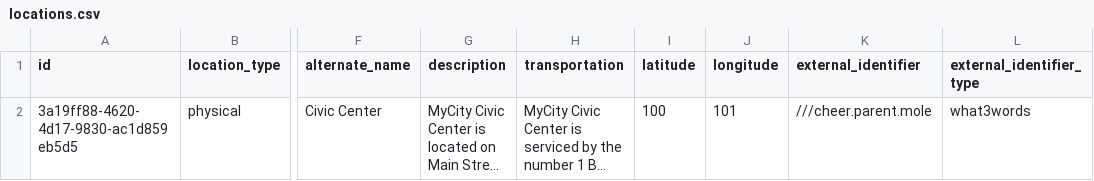
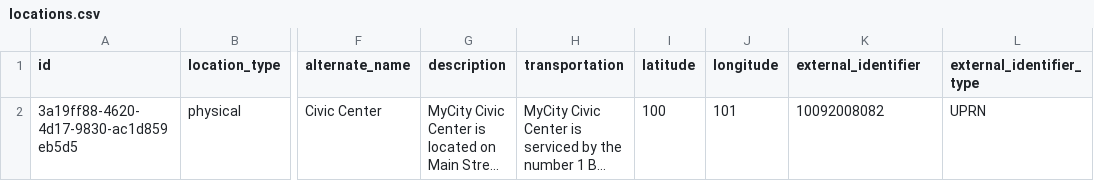
Before and after one commit to openreferral/specification, a CSV file: examples/csv/locations.csv, drawn as a sheet; only a part is shown, gaps mark what is left out; long unchanged cells end in …; the diff names each change by its address in the sheet, - before the commit and + after, or states it on an @@ line.

Commit message:
Build compiled schema and examples from changes

```diff
--- a/examples/csv/locations.csv
+++ b/examples/csv/locations.csv
-K2 (external_identifier): ///cheer.parent.mole
+K2 (external_identifier): 10092008082
-L2 (external_identifier_type): what3words
+L2 (external_identifier_type): UPRN
```
Also changed, not shown: 15 other files.
